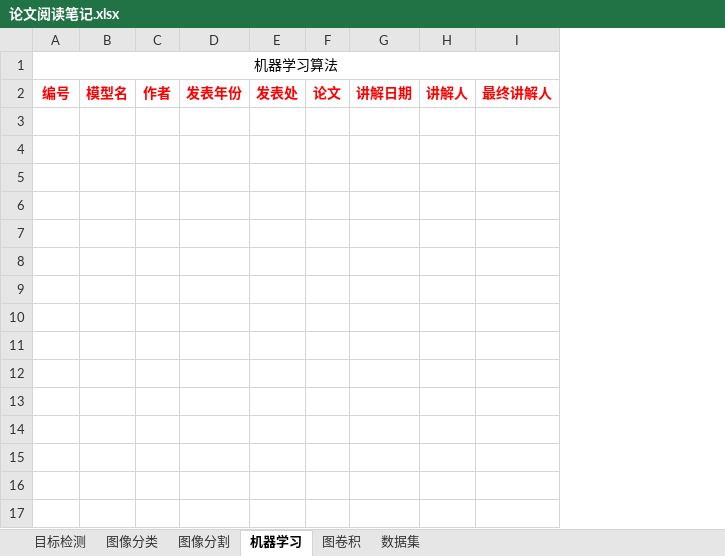
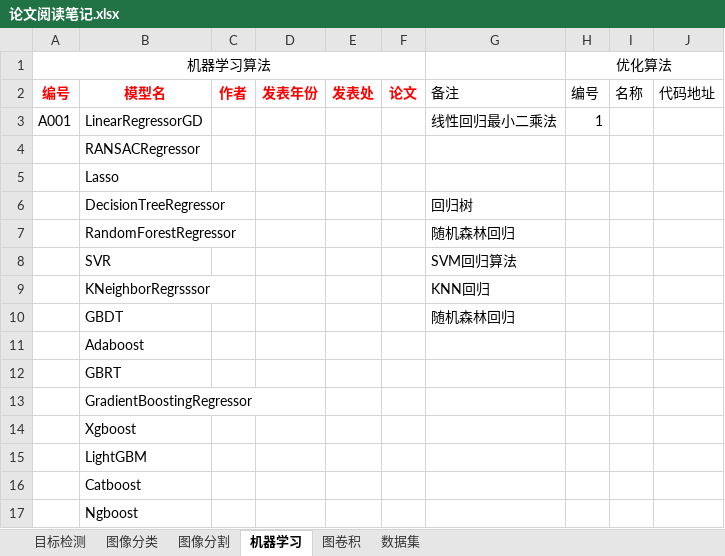
Before and after one commit to Eric3911/Related-works-ch, an Excel workbook: 000_List_of_best_papers/论文阅读笔记.xlsx, sheet 机器学习, drawn as a sheet; values as stored, in another font and other column widths than the file's, no borders; removed rows and columns are numbered as before the commit, all else as after; the diff names each change by its address in the sheet, - before the commit and + after, or states it on an @@ line.

```diff
--- a/000_List_of_best_papers/论文阅读笔记.xlsx (sheet 机器学习)
+++ b/000_List_of_best_papers/论文阅读笔记.xlsx (sheet 机器学习)
-column B, row 2: 模型名
+column B, row 2: 模型名
-column G, row 2: 讲解日期
-column H, row 2: 讲解人
-column I, row 2: 最终讲解人
+column G, row 2: 备注
+column H, rows 1-2: 优化算法 | 编号
+column I, row 2: 名称
+column J, row 2: 代码地址
+row 3: A001 | LinearRegressorGD |  |  |  |  | 线性回归最小二乘法 | 1
+row 4:  | RANSACRegressor
+row 5:  | Lasso
+row 6:  | DecisionTreeRegressor |  |  |  |  | 回归树
+row 7:  | RandomForestRegressor |  |  |  |  | 随机森林回归
+row 8:  | SVR |  |  |  |  | SVM回归算法
+row 9:  | KNeighborRegrsssor |  |  |  |  | KNN回归
+row 10:  | GBDT |  |  |  |  | 随机森林回归
+row 11:  | Adaboost
+row 12:  | GBRT
+row 13:  | GradientBoostingRegressor
+row 14:  | Xgboost
+row 15:  | LightGBM
+row 16:  | Catboost
+row 17:  | Ngboost
```
Also changed, not shown: sheet 目标检测, 1 other file.
